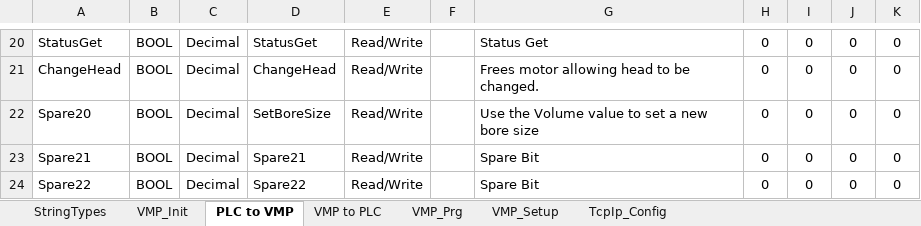
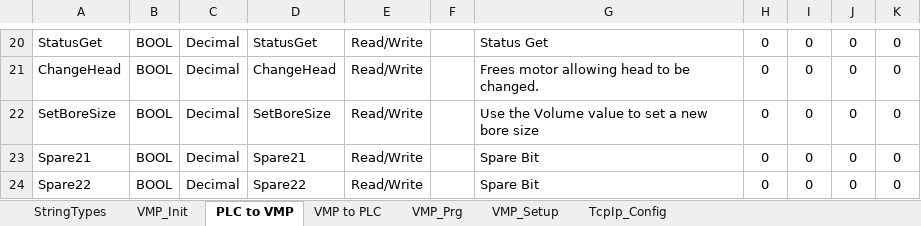
Before and after one commit to Zaxisinc/VmpEDS, an Excel workbook: VMP_Udts.xlsx, sheet PLC to VMP, drawn as a sheet; only a part is shown, gaps mark what is left out; values as stored, in another font and other column widths than the file's, no borders; the diff names each change by its address in the sheet, - before the commit and + after, or states it on an @@ line.

Commit message:
Minor documentation change
Changed the name Spare20 to SetBoreSize

```diff
--- a/VMP_Udts.xlsx (sheet PLC to VMP)
+++ b/VMP_Udts.xlsx (sheet PLC to VMP)
-A22: Spare20
+A22: SetBoreSize
```
